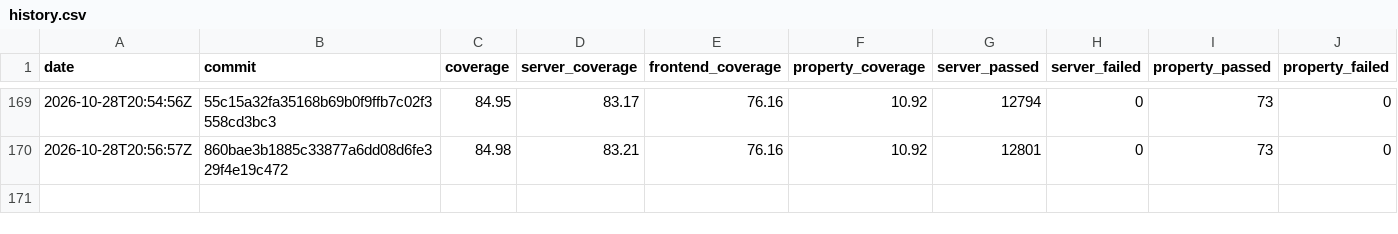
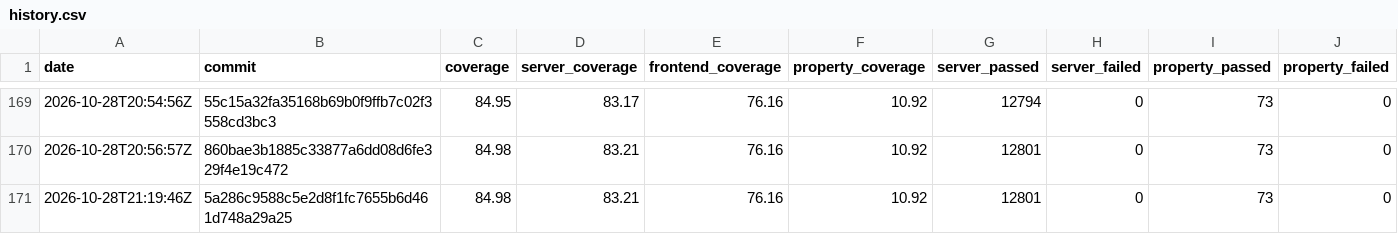
Before and after one commit to GGonryun/giveaway.dog, a CSV file: history.csv, drawn as a sheet; only a part is shown, gaps mark what is left out; rows hold the shown columns only; the diff names each change by its address in the sheet, - before the commit and + after, or states it on an @@ line.

```diff
--- a/history.csv
+++ b/history.csv
+row 171: 2026-10-28T21:19:46Z | 5a286c9588c5e2d8f1fc7655b6d461d748a29a25 | 84.98 | 83.21 | 76.16 | 10.92 | 12801 | 0 | 73 | 0
```
